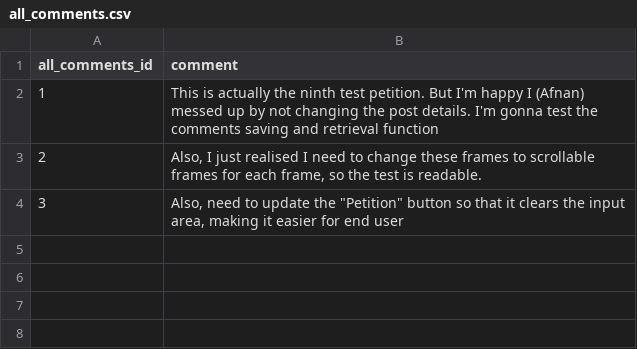
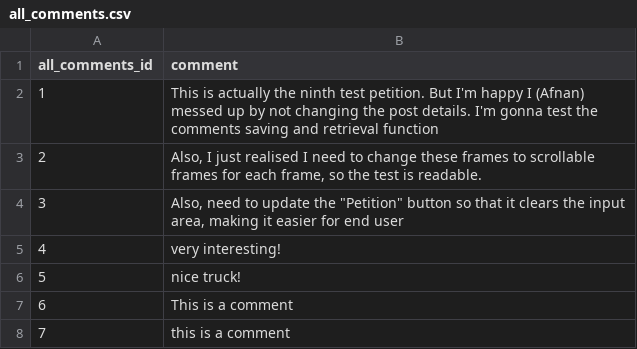
Before and after one commit to afnanalamm/Hear_Windows, a CSV file: data/all_comments.csv, drawn as a sheet; the diff names each change by its address in the sheet, - before the commit and + after, or states it on an @@ line.

```diff
--- a/data/all_comments.csv
+++ b/data/all_comments.csv
+row 5: 4 | very interesting!
+row 6: 5 | nice truck!
+row 7: 6 | This is a comment
+row 8: 7 | this is a comment
```
Also changed, not shown: data/petitions.csv, 31 other files.
